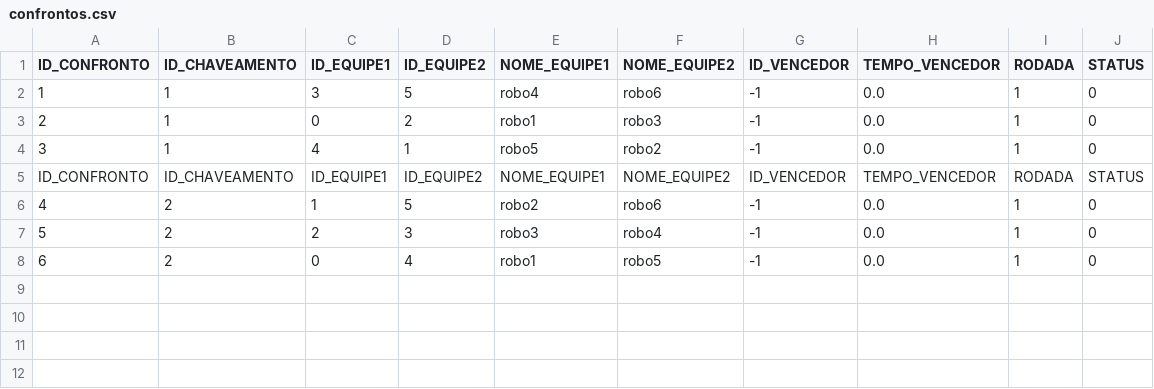
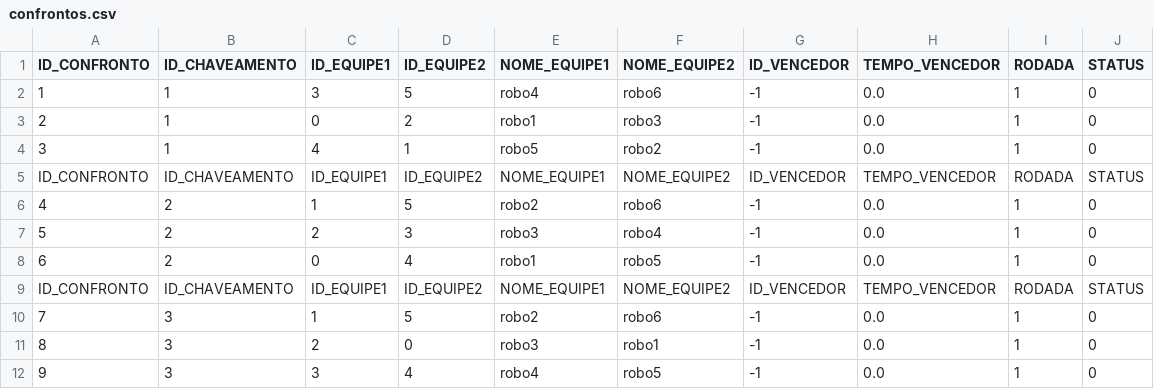
Before and after one commit to LuisHenrique0909/TRABALHO_ECOENG, a CSV file: dados/confrontos.csv, drawn as a sheet; the diff names each change by its address in the sheet, - before the commit and + after, or states it on an @@ line.

```diff
--- a/dados/confrontos.csv
+++ b/dados/confrontos.csv
+row 9: ID_CONFRONTO | ID_CHAVEAMENTO | ID_EQUIPE1 | ID_EQUIPE2 | NOME_EQUIPE1 | NOME_EQUIPE2 | ID_VENCEDOR | TEMPO_VENCEDOR | RODADA | STATUS
+row 10: 7 | 3 | 1 | 5 | robo2 | robo6 | -1 | 0.0 | 1 | 0
+row 11: 8 | 3 | 2 | 0 | robo3 | robo1 | -1 | 0.0 | 1 | 0
+row 12: 9 | 3 | 3 | 4 | robo4 | robo5 | -1 | 0.0 | 1 | 0
```
Also changed, not shown: 2 other files.
